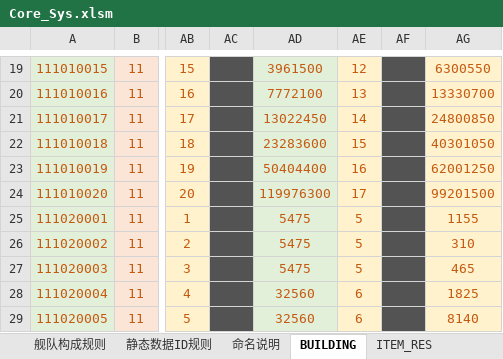
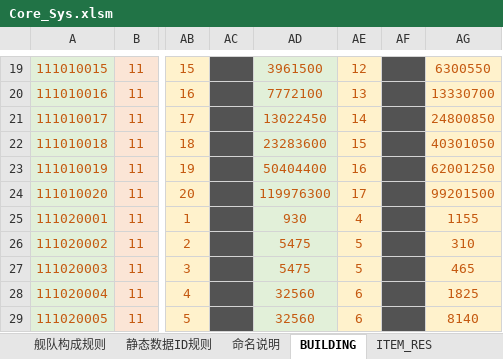
Before and after one commit to Wen1995/Project60D, an Excel workbook: tools/excelGen/xls/Core_Sys.xlsm, sheet BUILDING, drawn as a sheet; only a part is shown, gaps mark what is left out; values as stored, in another font and other column widths than the file's, no borders; the diff names each change by its address in the sheet, - before the commit and + after, or states it on an @@ line.

```diff
--- a/tools/excelGen/xls/Core_Sys.xlsm (sheet BUILDING)
+++ b/tools/excelGen/xls/Core_Sys.xlsm (sheet BUILDING)
-AD25: 5475
+AD25: 930
-AE25: 5
+AE25: 4
```
Also changed, not shown: 9 other files.
